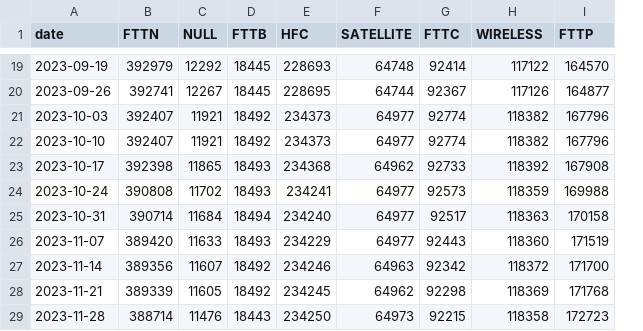
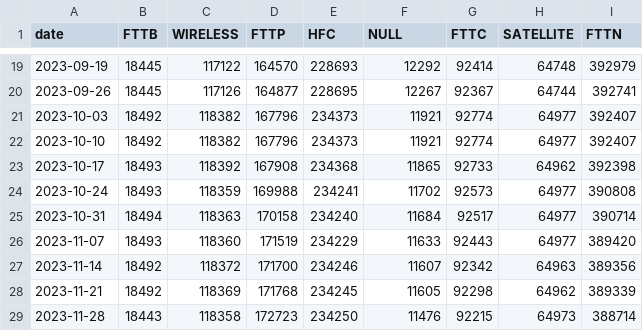
Before and after one commit to lyricnz/nbn-upgrade-map, a CSV file: results/breakdown.SA.csv, drawn as a sheet; only a part is shown, gaps mark what is left out; removed rows and columns are numbered as before the commit, all else as after; the diff covers the shown part only; the diff names each change by its address in the sheet, - before the commit and + after, or states it on an @@ line.

```diff
--- a/results/breakdown.SA.csv
+++ b/results/breakdown.SA.csv
-column B (FTTN), rows 19-29: 392979 | 392741 | 392407 | 392407 | 392398 | 390808 | 390714 | 389420 | 389356 | 389339 | 388714
-column C (NULL), rows 19-29: 12292 | 12267 | 11921 | 11921 | 11865 | 11702 | 11684 | 11633 | 11607 | 11605 | 11476
+column C (WIRELESS), rows 19-29: 117122 | 117126 | 118382 | 118382 | 118392 | 118359 | 118363 | 118360 | 118372 | 118369 | 118358
+column D (FTTP), rows 19-29: 164570 | 164877 | 167796 | 167796 | 167908 | 169988 | 170158 | 171519 | 171700 | 171768 | 172723
-F1: SATELLITE
+F1: NULL
-H1: WIRELESS
+H1: SATELLITE
-I1: FTTP
+I1: FTTN
-F19 (NULL): 64748
+F19 (NULL): 12292
-H19 (SATELLITE): 117122
+H19 (SATELLITE): 64748
-I19 (FTTN): 164570
+I19 (FTTN): 392979
-F20 (NULL): 64744
+F20 (NULL): 12267
-H20 (SATELLITE): 117126
+H20 (SATELLITE): 64744
-I20 (FTTN): 164877
+I20 (FTTN): 392741
-F21:F22 (NULL): 64977
+F21:F22 (NULL): 11921
-H21:H22 (SATELLITE): 118382
+H21:H22 (SATELLITE): 64977
-I21:I22 (FTTN): 167796
+I21:I22 (FTTN): 392407
-F23 (NULL): 64962
+F23 (NULL): 11865
-H23 (SATELLITE): 118392
+H23 (SATELLITE): 64962
-I23 (FTTN): 167908
+I23 (FTTN): 392398
-F24 (NULL): 64977
+F24 (NULL): 11702
-H24 (SATELLITE): 118359
+H24 (SATELLITE): 64977
-I24 (FTTN): 169988
+I24 (FTTN): 390808
-F25 (NULL): 64977
+F25 (NULL): 11684
-H25 (SATELLITE): 118363
+H25 (SATELLITE): 64977
-I25 (FTTN): 170158
+I25 (FTTN): 390714
-F26 (NULL): 64977
+F26 (NULL): 11633
-H26 (SATELLITE): 118360
+H26 (SATELLITE): 64977
-I26 (FTTN): 171519
+I26 (FTTN): 389420
-F27 (NULL): 64963
+F27 (NULL): 11607
-H27 (SATELLITE): 118372
+H27 (SATELLITE): 64963
-I27 (FTTN): 171700
+I27 (FTTN): 389356
-F28 (NULL): 64962
+F28 (NULL): 11605
-H28 (SATELLITE): 118369
+H28 (SATELLITE): 64962
-I28 (FTTN): 171768
+I28 (FTTN): 389339
-F29 (NULL): 64973
+F29 (NULL): 11476
-H29 (SATELLITE): 118358
+H29 (SATELLITE): 64973
-I29 (FTTN): 172723
+I29 (FTTN): 388714
```
Also changed, not shown: 1 added row and 135 edited cells elsewhere in this file, results/breakdown.NSW.csv, results/breakdown.QLD.csv, 9 other files.
